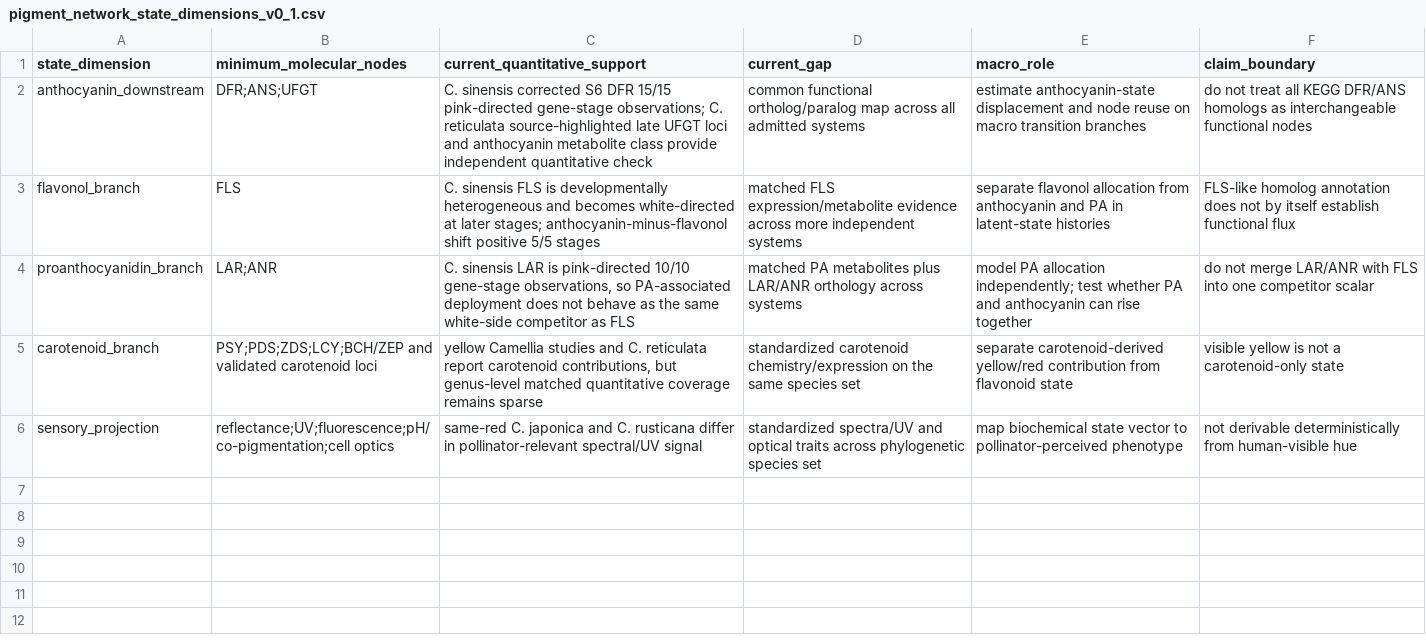
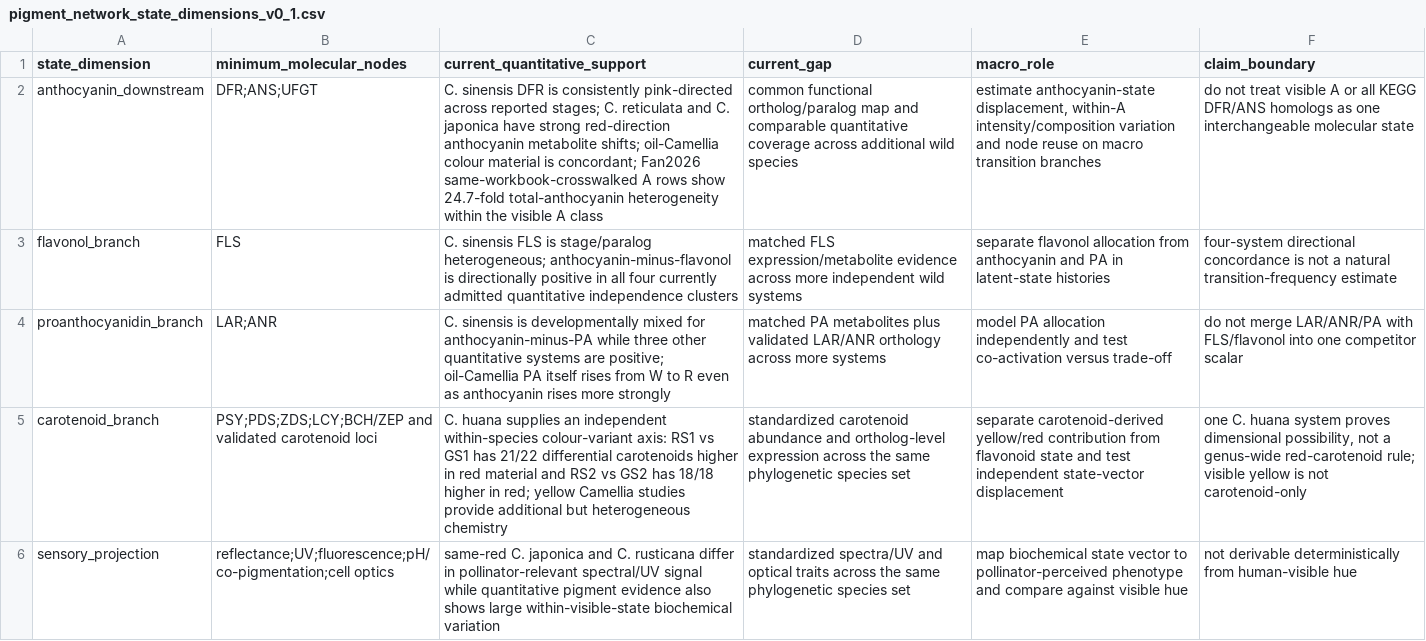
Before and after one commit to zuizui0223/chun, a CSV file: data/pigment_network_state_dimensions_v0_1.csv, drawn as a sheet; the diff names each change by its address in the sheet, - before the commit and + after, or states it on an @@ line.

Commit message:
Update quantitative pigment state dimensions

```diff
--- a/data/pigment_network_state_dimensions_v0_1.csv
+++ b/data/pigment_network_state_dimensions_v0_1.csv
-C2 (current_quantitative_support): C. sinensis corrected S6 DFR 15/15 pink-directed gene-stage observations; C. reticulata source-highlighted late UFGT loci and anthocyanin metabolite class provide independent quantitative check
+C2 (current_quantitative_support): C. sinensis DFR is consistently pink-directed across reported stages; C. reticulata and C. japonica have strong red-direction anthocyanin metabolite shifts; oil-Camellia colour material is concordant; Fan2026 same-workbook-crosswalked A rows show 24.7-fold total-anthocyanin heterogeneity within the visible A class
-D2 (current_gap): …ortholog/paralog map across all admitted systems
+D2 (current_gap): …ortholog/paralog map and comparable quantitative coverage across additional wild species
-E2 (macro_role): estimate anthocyanin-state displacement and node…
+E2 (macro_role): estimate anthocyanin-state displacement, within-A intensity/composition variation and node…
-F2 (claim_boundary): …not treat all KEGG DFR/ANS homologs as interchangeable functional nodes
+F2 (claim_boundary): …not treat visible A or all KEGG DFR/ANS homologs as one interchangeable molecular state
-C3 (current_quantitative_support): …FLS is developmentally heterogeneous and becomes white-directed at later stages; anthocyanin-minus-flavonol shift positive 5/5 stages
+C3 (current_quantitative_support): …FLS is stage/paralog heterogeneous; anthocyanin-minus-flavonol is directionally positive in all four currently admitted quantitative independence clusters
-D3 (current_gap): …more independent systems
+D3 (current_gap): …more independent wild systems
-F3 (claim_boundary): FLS-like homolog annotation does not by itself establish functional flux
+F3 (claim_boundary): four-system directional concordance is not a natural transition-frequency estimate
-C4 (current_quantitative_support): C. sinensis LAR is pink-directed 10/10 gene-stage observations, so PA-associated deployment does not behave as the same white-side competitor as FLS
+C4 (current_quantitative_support): C. sinensis is developmentally mixed for anthocyanin-minus-PA while three other quantitative systems are positive; oil-Camellia PA itself rises from W to R even as anthocyanin rises more strongly
-D4 (current_gap): …metabolites plus LAR/ANR orthology across systems
+D4 (current_gap): …metabolites plus validated LAR/ANR orthology across more systems
-E4 (macro_role): …PA allocation independently; test whether PA and anthocyanin can rise together
+E4 (macro_role): …PA allocation independently and test co-activation versus trade-off
-F4 (claim_boundary): …not merge LAR/ANR with FLS into one…
+F4 (claim_boundary): …not merge LAR/ANR/PA with FLS/flavonol into one…
-C5 (current_quantitative_support): yellow Camellia studies and C. reticulata report carotenoid contributions, but genus-level matched quantitative coverage remains sparse
+C5 (current_quantitative_support): C. huana supplies an independent within-species colour-variant axis: RS1 vs GS1 has 21/22 differential carotenoids higher in red material and RS2 vs GS2 has 18/18 higher in red; yellow Camellia studies provide additional but heterogeneous chemistry
-D5 (current_gap): standardized carotenoid chemistry/expression on the same species set
+D5 (current_gap): standardized carotenoid abundance and ortholog-level expression across the same phylogenetic species set
-E5 (macro_role): …flavonoid state
+E5 (macro_role): …flavonoid state and test independent state-vector displacement
-F5 (claim_boundary): visible yellow is not a carotenoid-only state
+F5 (claim_boundary): one C. huana system proves dimensional possibility, not a genus-wide red-carotenoid rule; visible yellow is not carotenoid-only
-C6 (current_quantitative_support): …spectral/UV signal
+C6 (current_quantitative_support): …spectral/UV signal while quantitative pigment evidence also shows large within-visible-state biochemical variation
-D6 (current_gap): …traits across phylogenetic species…
+D6 (current_gap): …traits across the same phylogenetic species…
-E6 (macro_role): …pollinator-perceived phenotype
+E6 (macro_role): …pollinator-perceived phenotype and compare against visible hue
```
